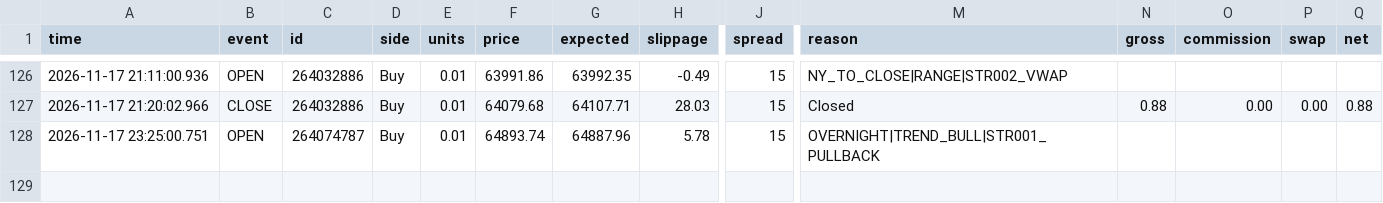
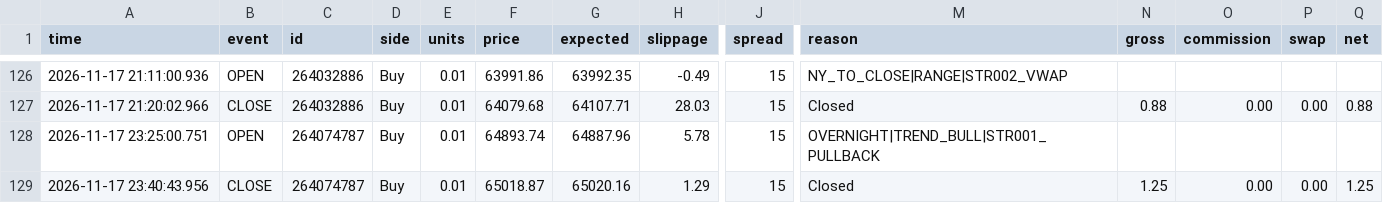
Before and after one commit to piyavutkkl-ch/tgrockza55-ai-cbot-backtest-lab, a CSV file: data/live/BTCUSD/trades.csv, drawn as a sheet; only a part is shown, gaps mark what is left out; rows hold the shown columns only; the diff names each change by its address in the sheet, - before the commit and + after, or states it on an @@ line.

```diff
--- a/data/live/BTCUSD/trades.csv
+++ b/data/live/BTCUSD/trades.csv
+row 129: 2026-11-17 23:40:43.956 | CLOSE | 264074787 | Buy | 0.01 | 65018.87 | 65020.16 | 1.29 | 15 | Closed | 1.25 | 0.00 | 0.00 | 1.25
```
Also changed, not shown: data/live/XAUUSD/trades.csv, 15 other files.
